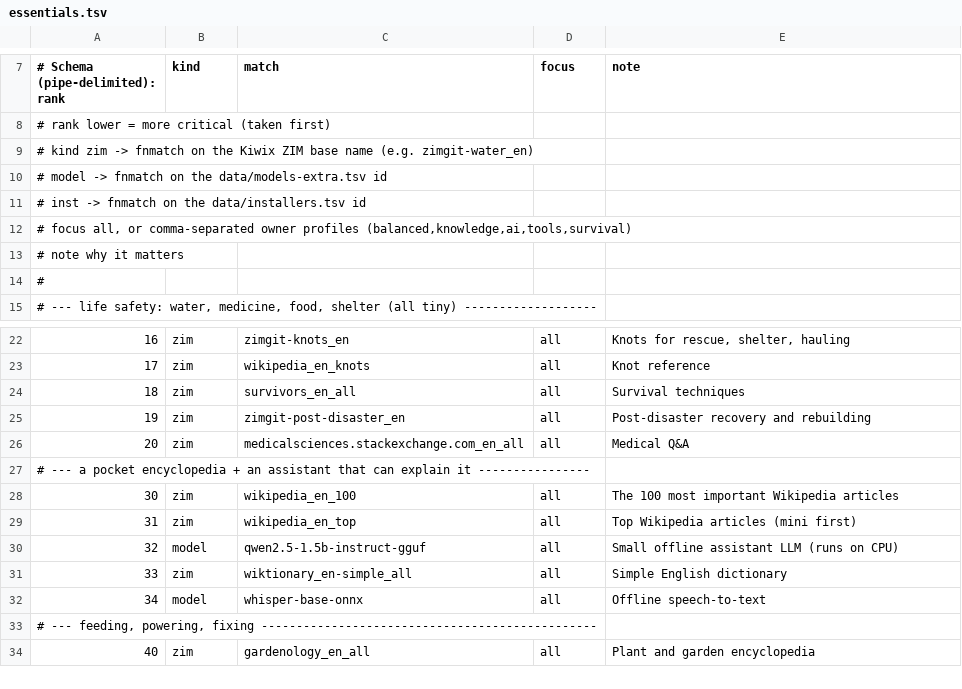
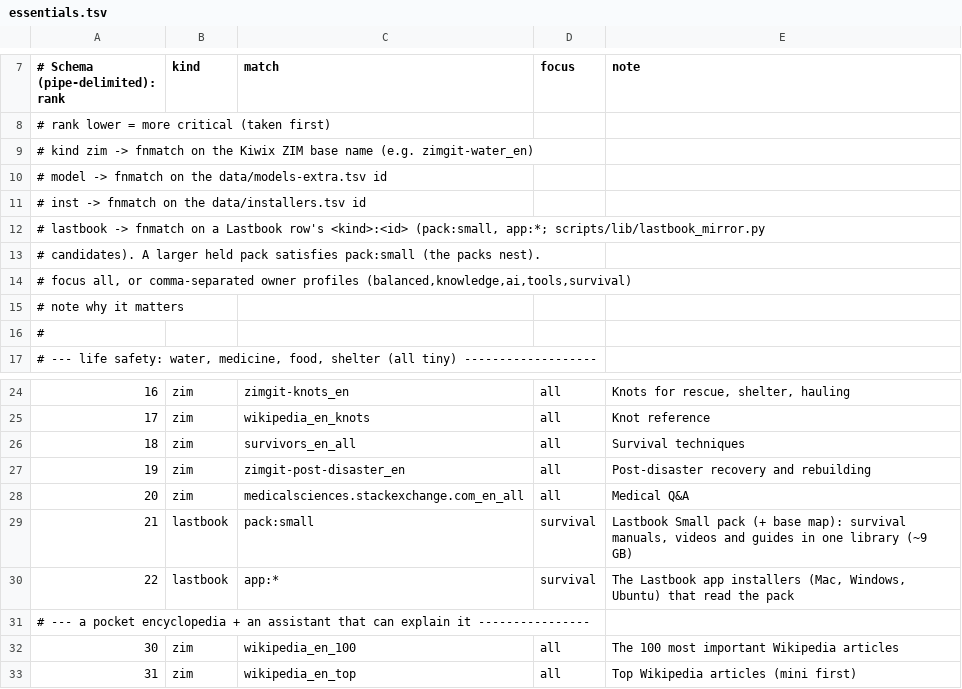
Before and after one commit to mvalancy/val-ark, a TSV file: data/essentials.tsv, drawn as a sheet; only a part is shown, gaps mark what is left out; the shorter side is filled out with more unchanged rows.

```diff
--- a/data/essentials.tsv
+++ b/data/essentials.tsv
@@ -11,2 +11,4 @@
 #          inst  -> fnmatch on the data/installers.tsv id
+#          lastbook -> fnmatch on a Lastbook row's <kind>:<id> (pack:small, app:*; scripts/lib/lastbook_mirror.py
+#                   candidates). A larger held pack satisfies pack:small (the packs nest).
 #   focus  all, or comma-separated owner profiles (balanced,knowledge,ai,tools,survival)
@@ -26,2 +28,4 @@
 20|zim|medicalsciences.stackexchange.com_en_all|all|Medical Q&A
+21|lastbook|pack:small|survival|Lastbook Small pack (+ base map): survival manuals, videos and guides in one library (~9 GB)
+22|lastbook|app:*|survival|The Lastbook app installers (Mac, Windows, Ubuntu) that read the pack
 # --- a pocket encyclopedia + an assistant that can explain it ----------------
```
Also changed, not shown: 16 other files.
